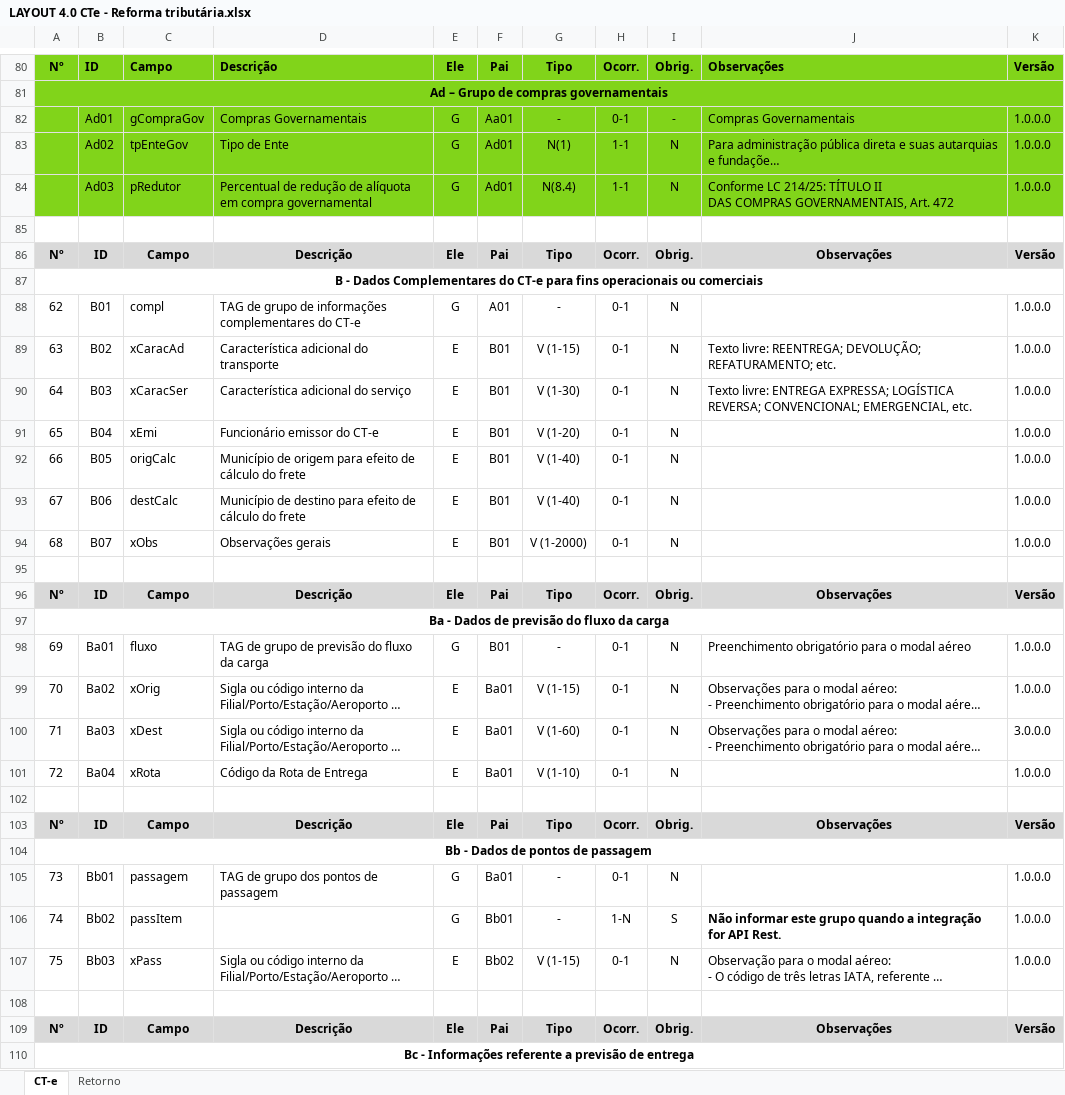
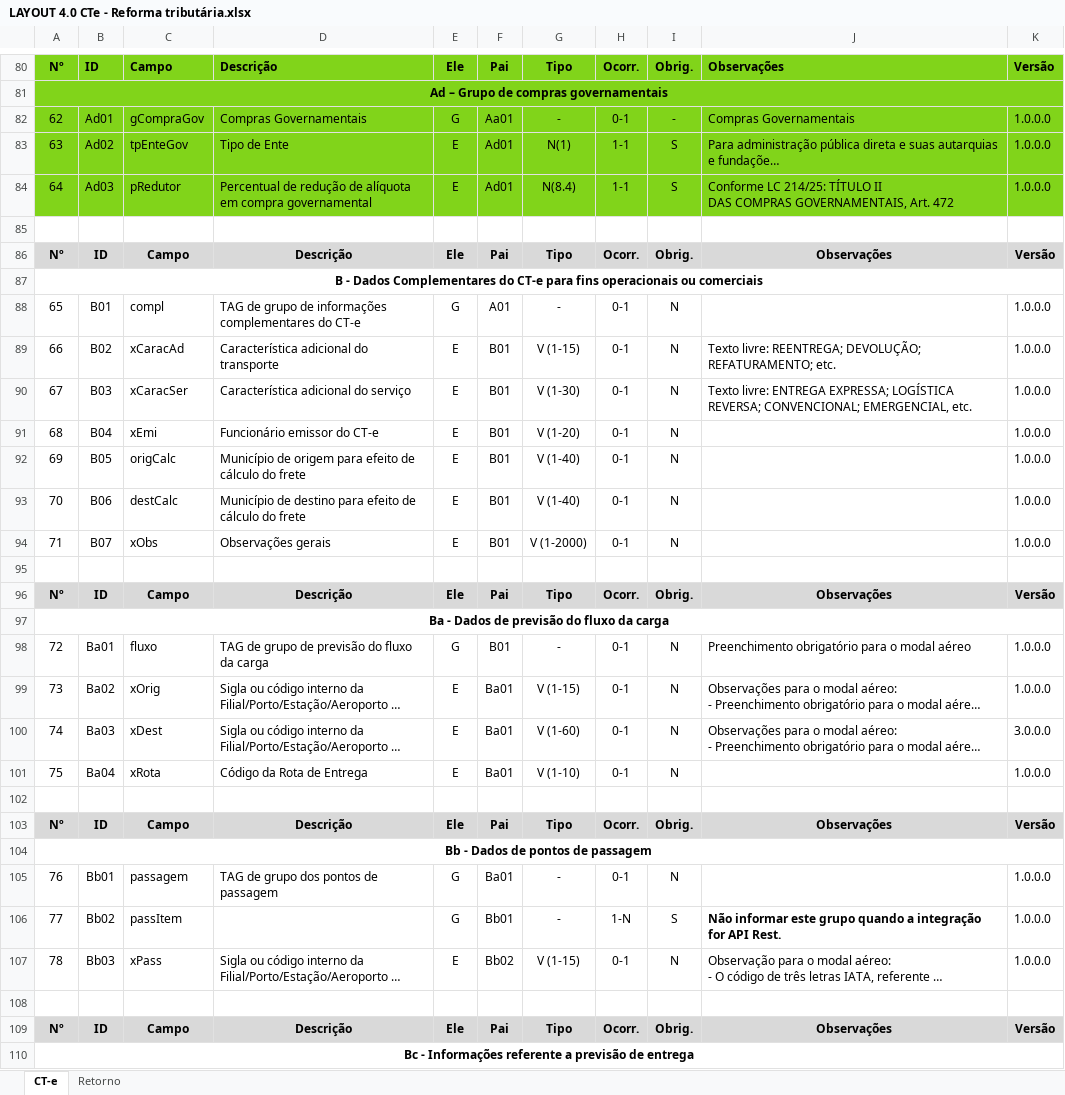
Before and after one commit to migrate-company/integracao-InvoiCy-BR, an Excel workbook: Layout Integração - Reforma Tributária/LAYOUT 4.0 CTe - Reforma tributária.xlsx, sheet CT-e, drawn as a sheet; only a part is shown, gaps mark what is left out; long unchanged cells end in …; values as stored, in another font and other column widths than the file's, no borders; the diff covers the shown part only; the diff names each change by its address in the sheet, - before the commit and + after, or states it on an @@ line.

Commit message:
Alterações no layout

```diff
--- a/Layout Integração - Reforma Tributária/LAYOUT 4.0 CTe - Reforma tributária.xlsx (sheet CT-e)
+++ b/Layout Integração - Reforma Tributária/LAYOUT 4.0 CTe - Reforma tributária.xlsx (sheet CT-e)
-A82: (empty)
+A82: 62
-A83: (empty)
+A83: 63
-E83:E84: G
+E83:E84: E
-I83:I84: N
+I83:I84: S
-A84: (empty)
+A84: 64
-A88: 62
+A88: 65
-A89: 63
+A89: 66
-A90: 64
+A90: 67
-A91: 65
+A91: 68
-A92: 66
+A92: 69
-A93: 67
+A93: 70
-A94: 68
+A94: 71
-A98: 69
+A98: 72
-A99: 70
+A99: 73
-A100: 71
+A100: 74
-A101: 72
+A101: 75
-A105: 73
+A105: 76
-A106: 74
+A106: 77
-A107: 75
+A107: 78
```
Also changed, not shown: 459 edited cells elsewhere in this sheet.
